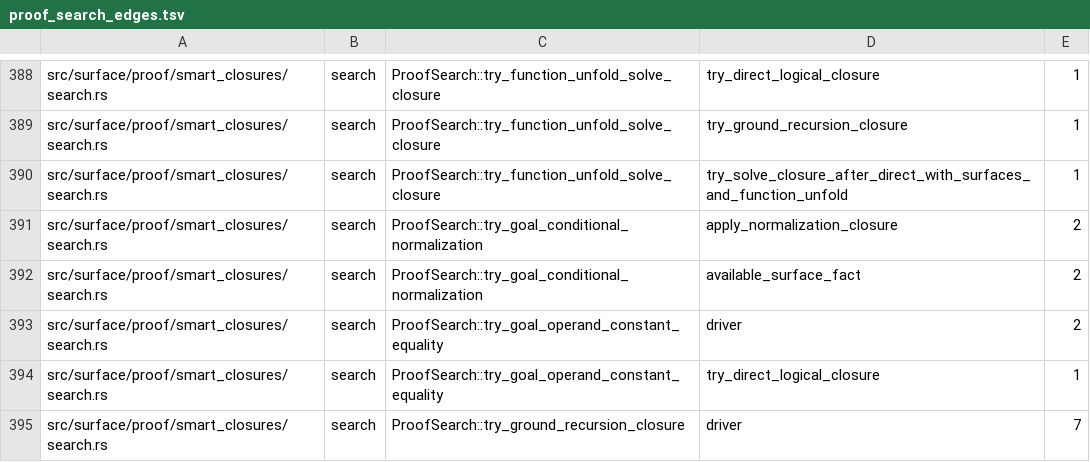
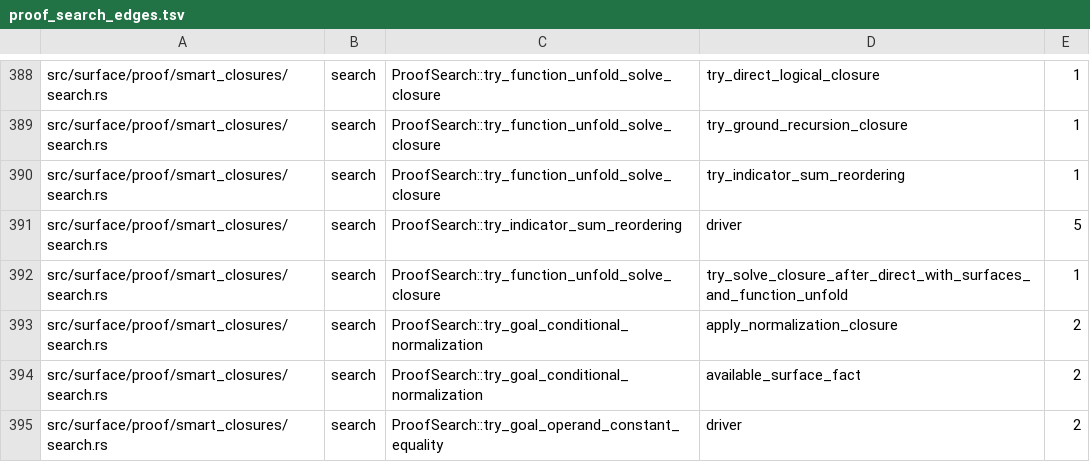
Before and after one commit to clicklang/click, a TSV file: build_support/proof_search_edges.tsv, drawn as a sheet; only a part is shown, gaps mark what is left out; the shorter side is filled out with more unchanged rows.

```diff
--- a/build_support/proof_search_edges.tsv
+++ b/build_support/proof_search_edges.tsv
@@ -389,2 +389,4 @@ src/surface/proof/smart_closures/search.rs	search	ProofSearch::try_function_unfo
 src/surface/proof/smart_closures/search.rs	search	ProofSearch::try_function_unfold_solve_closure	try_ground_recursion_closure	1
+src/surface/proof/smart_closures/search.rs	search	ProofSearch::try_function_unfold_solve_closure	try_indicator_sum_reordering	1
+src/surface/proof/smart_closures/search.rs	search	ProofSearch::try_indicator_sum_reordering	driver	5
 src/surface/proof/smart_closures/search.rs	search	ProofSearch::try_function_unfold_solve_closure	try_solve_closure_after_direct_with_surfaces_and_function_unfold	1
```
Also changed, not shown: 3 other files.
